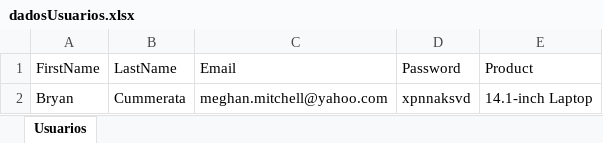
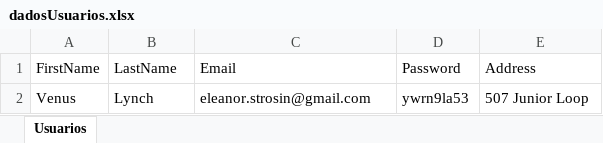
Before and after one commit to clessio35/demo-webshop-automation-java, an Excel workbook: src/main/resources/dadosUsuarios.xlsx, sheet Usuarios, drawn as a sheet; values as stored, in another font and other column widths than the file's, no borders; removed rows and columns are numbered as before the commit, all else as after; the diff names each change by its address in the sheet, - before the commit and + after, or states it on an @@ line.

```diff
--- a/src/main/resources/dadosUsuarios.xlsx (sheet Usuarios)
+++ b/src/main/resources/dadosUsuarios.xlsx (sheet Usuarios)
-E1: Product
+E1: Address
-row 2: Bryan | Cummerata | meghan.mitchell@yahoo.com | xpnnaksvd | 14.1-inch Laptop
+row 2: Venus | Lynch | eleanor.strosin@gmail.com | ywrn9la53 | 507 Junior Loop
```
Also changed, not shown: 18 other files.
